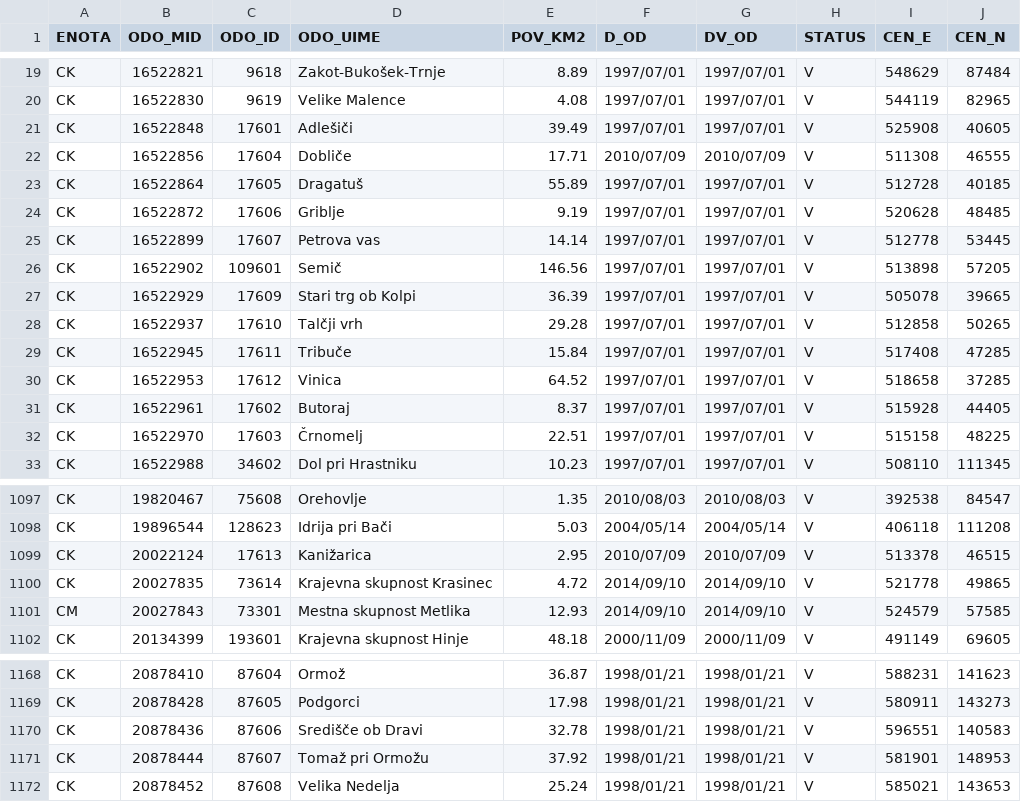
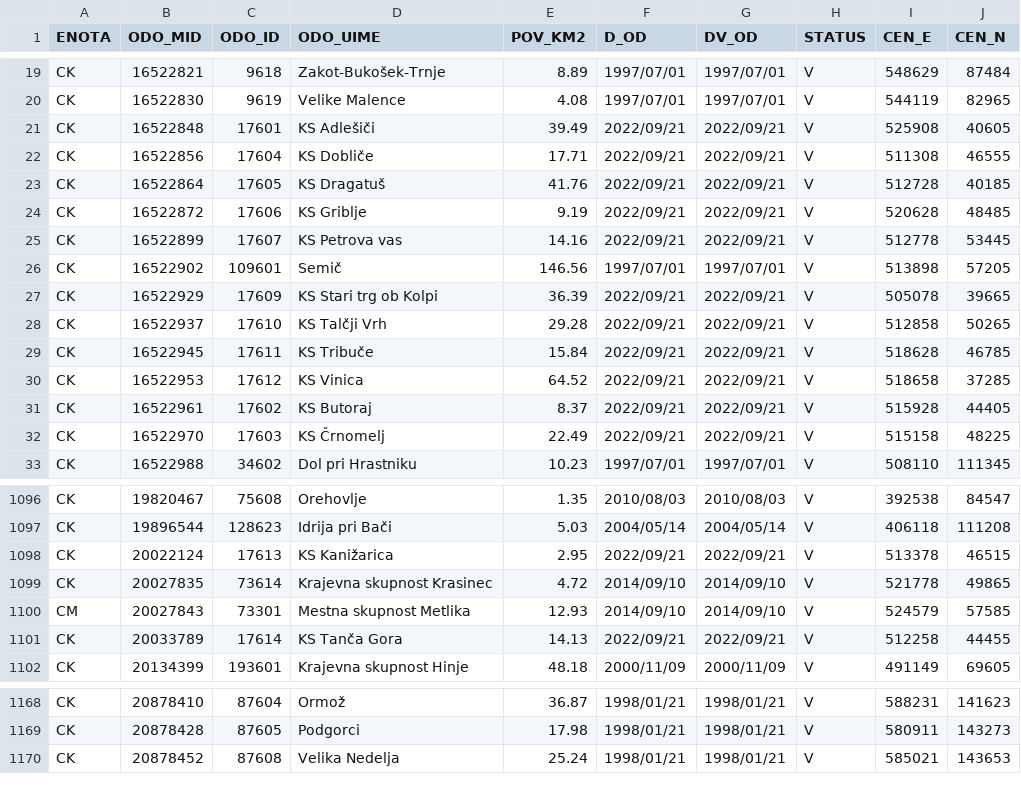
Before and after one commit to stefanb/gurs-rpe, a CSV file: data/ODO.csv, drawn as a sheet; only a part is shown, gaps mark what is left out; the diff covers the shown part only.

```diff
--- a/data/ODO.csv
+++ b/data/ODO.csv
@@ -20,14 +20,14 @@ CK,16522821,9618,Zakot-Bukošek-Trnje,8.89,1997/07/01,1997/07/01,V,548629,87484
 CK,16522830,9619,Velike Malence,4.08,1997/07/01,1997/07/01,V,544119,82965
-CK,16522848,17601,Adlešiči,39.49,1997/07/01,1997/07/01,V,525908,40605
-CK,16522856,17604,Dobliče,17.71,2010/07/09,2010/07/09,V,511308,46555
-CK,16522864,17605,Dragatuš,55.89,1997/07/01,1997/07/01,V,512728,40185
-CK,16522872,17606,Griblje,9.19,1997/07/01,1997/07/01,V,520628,48485
-CK,16522899,17607,Petrova vas,14.14,1997/07/01,1997/07/01,V,512778,53445
+CK,16522848,17601,KS Adlešiči,39.49,2022/09/21,2022/09/21,V,525908,40605
+CK,16522856,17604,KS Dobliče,17.71,2022/09/21,2022/09/21,V,511308,46555
+CK,16522864,17605,KS Dragatuš,41.76,2022/09/21,2022/09/21,V,512728,40185
+CK,16522872,17606,KS Griblje,9.19,2022/09/21,2022/09/21,V,520628,48485
+CK,16522899,17607,KS Petrova vas,14.16,2022/09/21,2022/09/21,V,512778,53445
 CK,16522902,109601,Semič,146.56,1997/07/01,1997/07/01,V,513898,57205
-CK,16522929,17609,Stari trg ob Kolpi,36.39,1997/07/01,1997/07/01,V,505078,39665
-CK,16522937,17610,Talčji vrh,29.28,1997/07/01,1997/07/01,V,512858,50265
-CK,16522945,17611,Tribuče,15.84,1997/07/01,1997/07/01,V,517408,47285
-CK,16522953,17612,Vinica,64.52,1997/07/01,1997/07/01,V,518658,37285
-CK,16522961,17602,Butoraj,8.37,1997/07/01,1997/07/01,V,515928,44405
-CK,16522970,17603,Črnomelj,22.51,1997/07/01,1997/07/01,V,515158,48225
+CK,16522929,17609,KS Stari trg ob Kolpi,36.39,2022/09/21,2022/09/21,V,505078,39665
+CK,16522937,17610,KS Talčji Vrh,29.28,2022/09/21,2022/09/21,V,512858,50265
+CK,16522945,17611,KS Tribuče,15.84,2022/09/21,2022/09/21,V,518628,46785
+CK,16522953,17612,KS Vinica,64.52,2022/09/21,2022/09/21,V,518658,37285
+CK,16522961,17602,KS Butoraj,8.37,2022/09/21,2022/09/21,V,515928,44405
+CK,16522970,17603,KS Črnomelj,22.49,2022/09/21,2022/09/21,V,515158,48225
 CK,16522988,34602,Dol pri Hrastniku,10.23,1997/07/01,1997/07/01,V,508110,111345
@@ -1098,5 +1097,6 @@ CK,19820467,75608,Orehovlje,1.35,2010/08/03,2010/08/03,V,392538,84547
 CK,19896544,128623,Idrija pri Bači,5.03,2004/05/14,2004/05/14,V,406118,111208
-CK,20022124,17613,Kanižarica,2.95,2010/07/09,2010/07/09,V,513378,46515
+CK,20022124,17613,KS Kanižarica,2.95,2022/09/21,2022/09/21,V,513378,46515
 CK,20027835,73614,Krajevna skupnost Krasinec,4.72,2014/09/10,2014/09/10,V,521778,49865
 CM,20027843,73301,Mestna skupnost Metlika,12.93,2014/09/10,2014/09/10,V,524579,57585
+CK,20033789,17614,KS Tanča Gora,14.13,2022/09/21,2022/09/21,V,512258,44455
 CK,20134399,193601,Krajevna skupnost Hinje,48.18,2000/11/09,2000/11/09,V,491149,69605
@@ -1169,4 +1169,2 @@ CK,20878410,87604,Ormož,36.87,1998/01/21,1998/01/21,V,588231,141623
 CK,20878428,87605,Podgorci,17.98,1998/01/21,1998/01/21,V,580911,143273
-CK,20878436,87606,Središče ob Dravi,32.78,1998/01/21,1998/01/21,V,596551,140583
-CK,20878444,87607,Tomaž pri Ormožu,37.92,1998/01/21,1998/01/21,V,581901,148953
 CK,20878452,87608,Velika Nedelja,25.24,1998/01/21,1998/01/21,V,585021,143653
```
Also changed, not shown: 1 removed row and 14 edited cells elsewhere in this file, data/ODO/ODO_CK.csv, data/VDV.csv, 20 other files.
